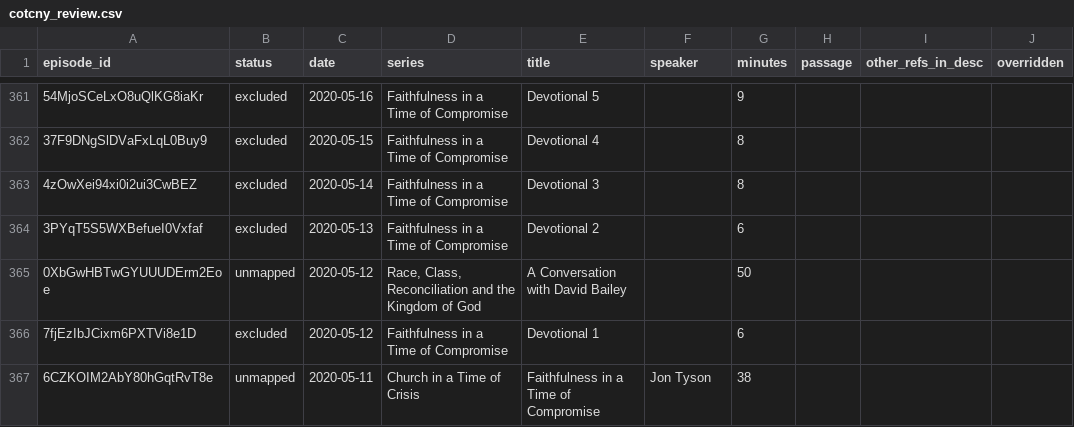
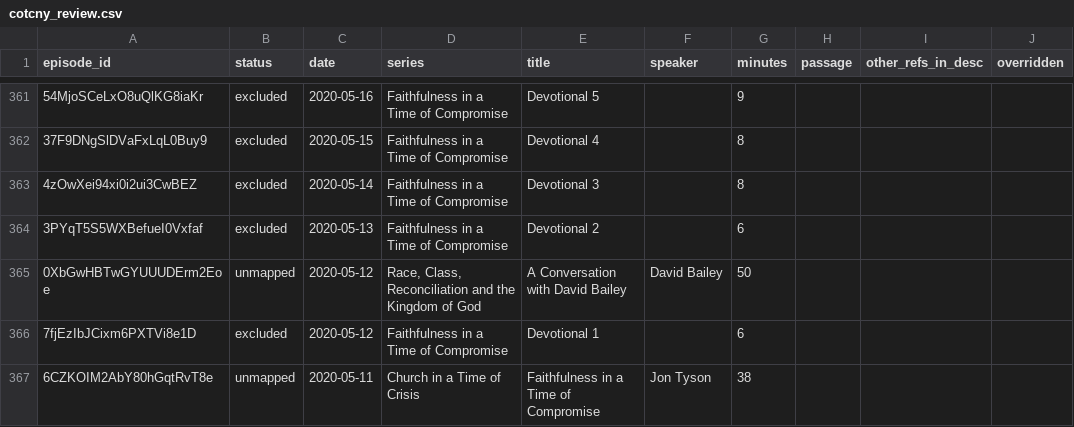
Before and after one commit to jjuskiewicz/BibleResources, a CSV file: scraping/cotcny_review.csv, drawn as a sheet; only a part is shown, gaps mark what is left out; the diff names each change by its address in the sheet, - before the commit and + after, or states it on an @@ line.

```diff
--- a/scraping/cotcny_review.csv
+++ b/scraping/cotcny_review.csv
-F365 (speaker): (empty)
+F365 (speaker): David Bailey
```
Also changed, not shown: scraping/vintage-sm_review.csv, 9 other files.
